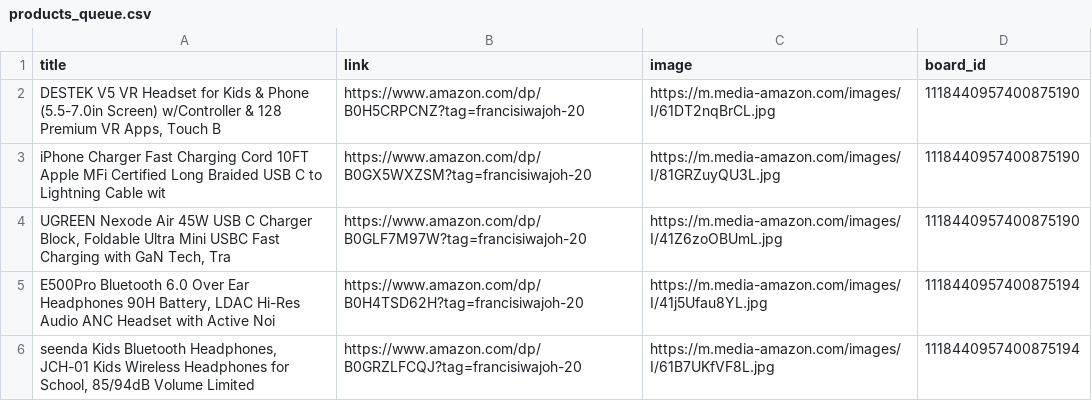
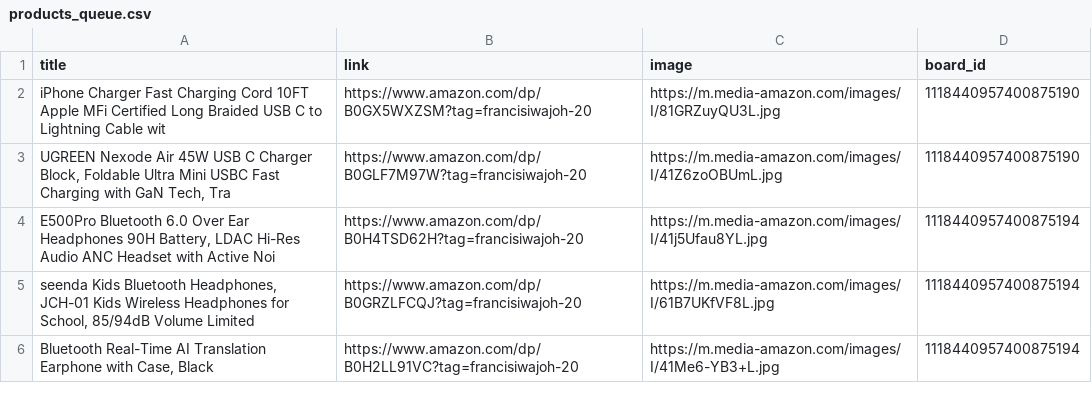
Before and after one commit to Mrconection/Conny-Trading, a CSV file: products_queue.csv, drawn as a sheet; only a part is shown; the shorter side is filled out with more unchanged rows.

```diff
--- a/products_queue.csv
+++ b/products_queue.csv
@@ -1,3 +1,2 @@
 title,link,image,board_id
-"DESTEK V5 VR Headset for Kids & Phone (5.5-7.0in Screen) w/Controller & 128 Premium VR Apps, Touch B",https://www.amazon.com/dp/B0H5CRPCNZ?tag=francisiwajoh-20,https://m.media-amazon.com/images/I/61DT2nqBrCL.jpg,1118440957400875190
 iPhone Charger Fast Charging Cord 10FT Apple MFi Certified Long Braided USB C to Lightning Cable wit,https://www.amazon.com/dp/B0GX5WXZSM?tag=francisiwajoh-20,https://m.media-amazon.com/images/I/81GRZuyQU3L.jpg,1118440957400875190
```
Also changed, not shown: 2 other files.
